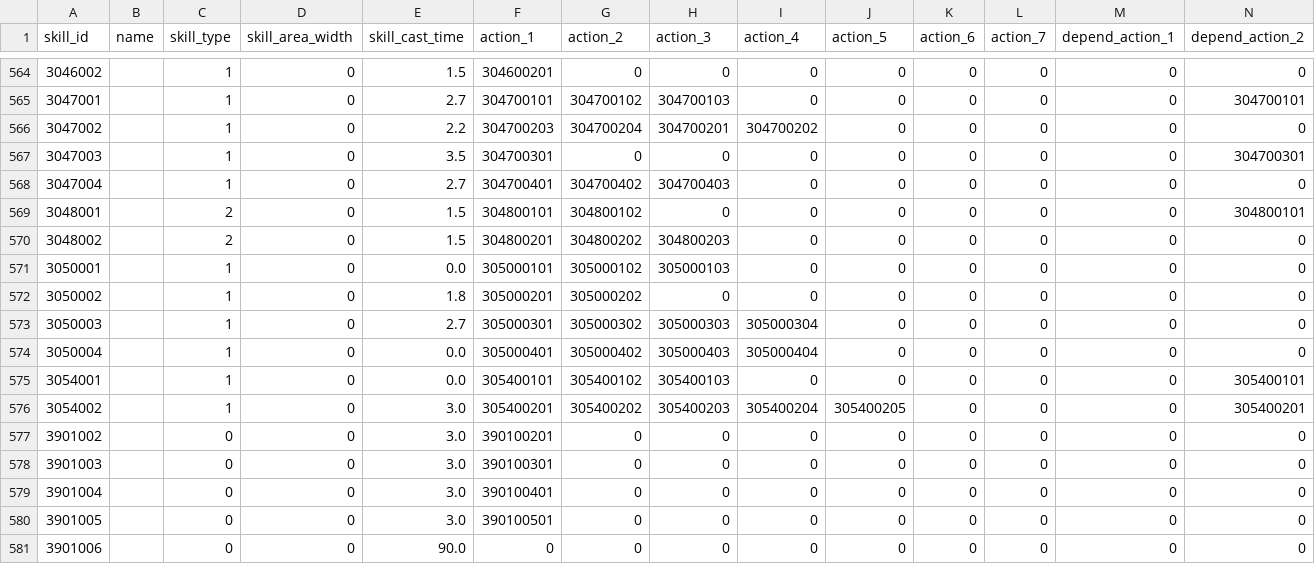
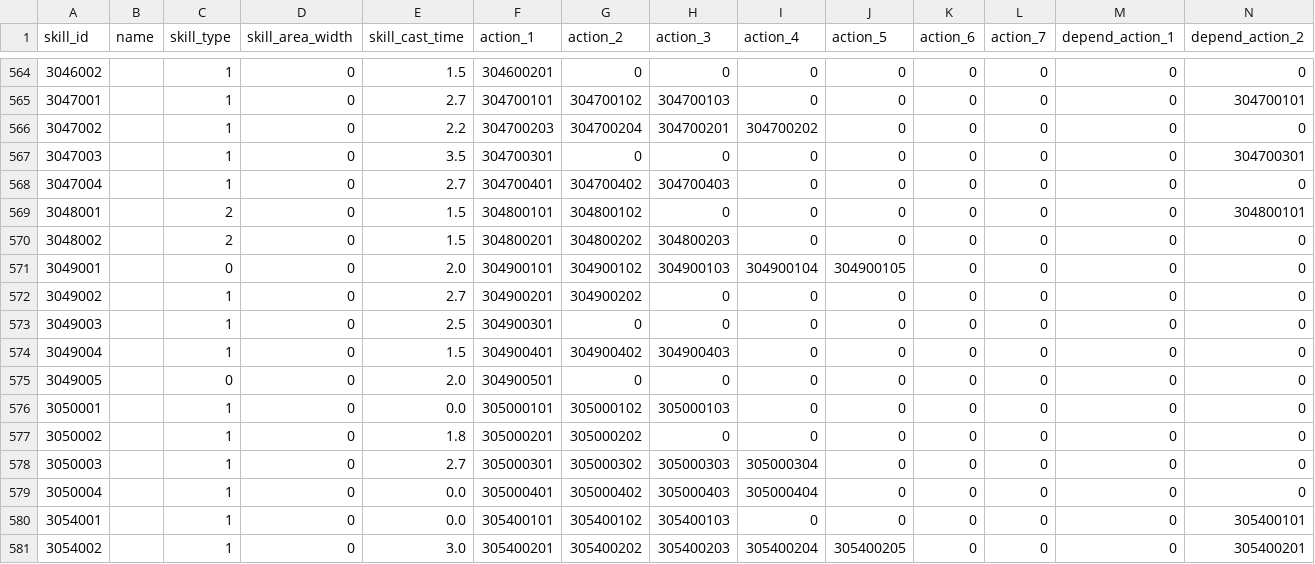
Before and after one commit to FabulousCupcake/en_redive_master_db_diff, a CSV file: skill_data.csv, drawn as a sheet; only a part is shown, gaps mark what is left out; the shorter side is filled out with more unchanged rows; rows hold the shown columns only; the diff names each change by its address in the sheet, - before the commit and + after, or states it on an @@ line.

```diff
--- a/skill_data.csv
+++ b/skill_data.csv
+row 571: 3049001 |  | 0 | 0 | 2.0 | 304900101 | 304900102 | 304900103 | 304900104 | 304900105 | 0 | 0 | 0 | 0
+row 572: 3049002 |  | 1 | 0 | 2.7 | 304900201 | 304900202 | 0 | 0 | 0 | 0 | 0 | 0 | 0
+row 573: 3049003 |  | 1 | 0 | 2.5 | 304900301 | 0 | 0 | 0 | 0 | 0 | 0 | 0 | 0
+row 574: 3049004 |  | 1 | 0 | 1.5 | 304900401 | 304900402 | 304900403 | 0 | 0 | 0 | 0 | 0 | 0
+row 575: 3049005 |  | 0 | 0 | 2.0 | 304900501 | 0 | 0 | 0 | 0 | 0 | 0 | 0 | 0
```
Also changed, not shown: stationary_mission_data.csv, tower_quest_fix_reward_group.csv, 13 other files.
